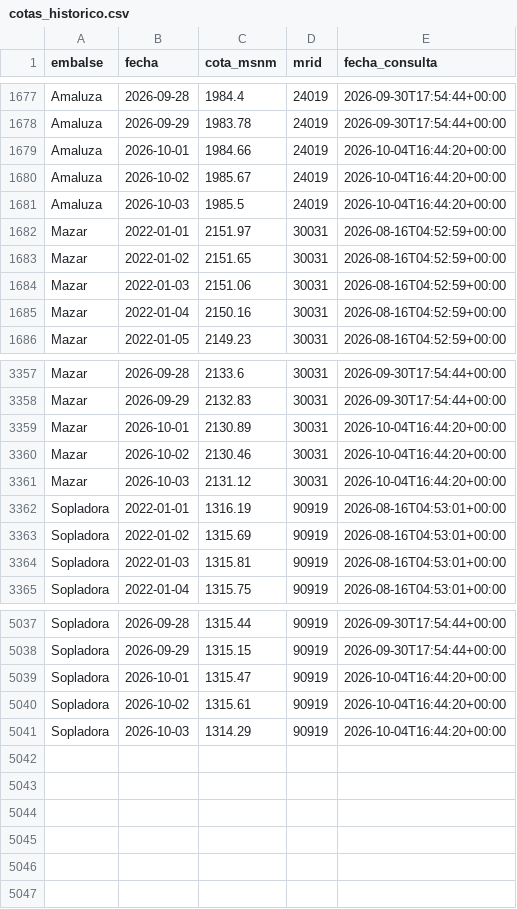
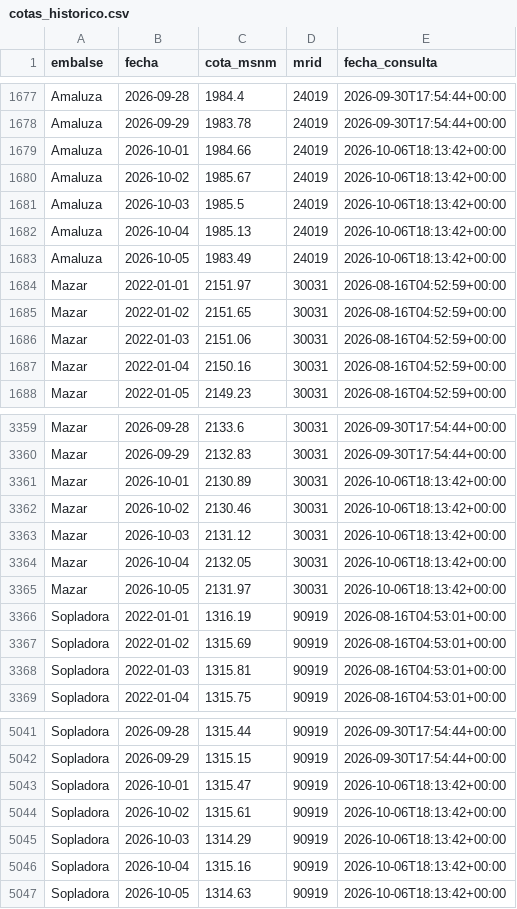
Before and after one commit to jordanvt18/cotas-embalses-ecuador, a CSV file: data/raw/cotas_historico.csv, drawn as a sheet; only a part is shown, gaps mark what is left out.

```diff
--- a/data/raw/cotas_historico.csv
+++ b/data/raw/cotas_historico.csv
@@ -1678,5 +1678,7 @@ Amaluza,2026-09-28,1984.4,24019,2026-09-30T17:54:44+00:00
 Amaluza,2026-09-29,1983.78,24019,2026-09-30T17:54:44+00:00
-Amaluza,2026-10-01,1984.66,24019,2026-10-04T16:44:20+00:00
-Amaluza,2026-10-02,1985.67,24019,2026-10-04T16:44:20+00:00
-Amaluza,2026-10-03,1985.5,24019,2026-10-04T16:44:20+00:00
+Amaluza,2026-10-01,1984.66,24019,2026-10-06T18:13:42+00:00
+Amaluza,2026-10-02,1985.67,24019,2026-10-06T18:13:42+00:00
+Amaluza,2026-10-03,1985.5,24019,2026-10-06T18:13:42+00:00
+Amaluza,2026-10-04,1985.13,24019,2026-10-06T18:13:42+00:00
+Amaluza,2026-10-05,1983.49,24019,2026-10-06T18:13:42+00:00
 Mazar,2022-01-01,2151.97,30031,2026-08-16T04:52:59+00:00
@@ -3358,5 +3360,7 @@ Mazar,2026-09-28,2133.6,30031,2026-09-30T17:54:44+00:00
 Mazar,2026-09-29,2132.83,30031,2026-09-30T17:54:44+00:00
-Mazar,2026-10-01,2130.89,30031,2026-10-04T16:44:20+00:00
-Mazar,2026-10-02,2130.46,30031,2026-10-04T16:44:20+00:00
-Mazar,2026-10-03,2131.12,30031,2026-10-04T16:44:20+00:00
+Mazar,2026-10-01,2130.89,30031,2026-10-06T18:13:42+00:00
+Mazar,2026-10-02,2130.46,30031,2026-10-06T18:13:42+00:00
+Mazar,2026-10-03,2131.12,30031,2026-10-06T18:13:42+00:00
+Mazar,2026-10-04,2132.05,30031,2026-10-06T18:13:42+00:00
+Mazar,2026-10-05,2131.97,30031,2026-10-06T18:13:42+00:00
 Sopladora,2022-01-01,1316.19,90919,2026-08-16T04:53:01+00:00
@@ -5038,4 +5042,6 @@ Sopladora,2026-09-28,1315.44,90919,2026-09-30T17:54:44+00:00
 Sopladora,2026-09-29,1315.15,90919,2026-09-30T17:54:44+00:00
-Sopladora,2026-10-01,1315.47,90919,2026-10-04T16:44:20+00:00
-Sopladora,2026-10-02,1315.61,90919,2026-10-04T16:44:20+00:00
-Sopladora,2026-10-03,1314.29,90919,2026-10-04T16:44:20+00:00
+Sopladora,2026-10-01,1315.47,90919,2026-10-06T18:13:42+00:00
+Sopladora,2026-10-02,1315.61,90919,2026-10-06T18:13:42+00:00
+Sopladora,2026-10-03,1314.29,90919,2026-10-06T18:13:42+00:00
+Sopladora,2026-10-04,1315.16,90919,2026-10-06T18:13:42+00:00
+Sopladora,2026-10-05,1314.63,90919,2026-10-06T18:13:42+00:00
```
Also changed, not shown: data/generacion/generacion_cenace.csv, docs/datos/cotas_historico.csv, 18 other files.
